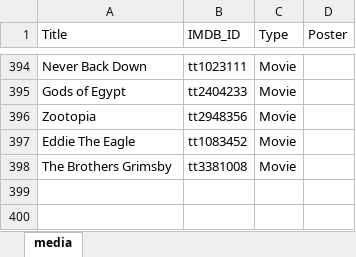
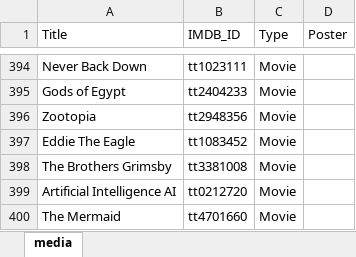
Before and after one commit to GrayYoung/grayyoung.github.io, an Excel workbook: data/media.xlsx, sheet media, drawn as a sheet; only a part is shown, gaps mark what is left out; values as stored, in another font and other column widths than the file's, no borders; table styles not drawn; the diff names each change by its address in the sheet, - before the commit and + after, or states it on an @@ line.

```diff
--- a/data/media.xlsx (sheet media)
+++ b/data/media.xlsx (sheet media)
+row 399: Artificial Intelligence AI | tt0212720 | Movie
+row 400: The Mermaid | tt4701660 | Movie
```
Also changed, not shown: 15 other files.
